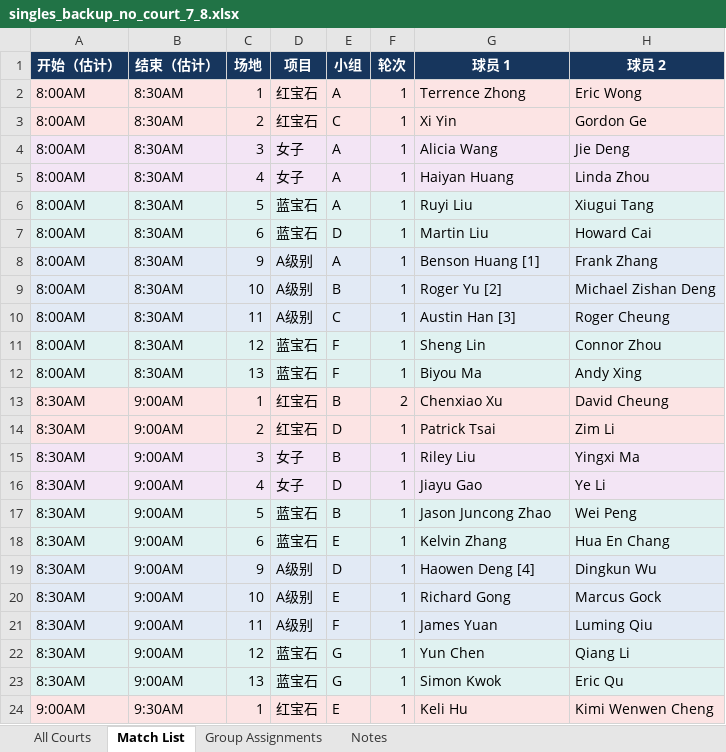
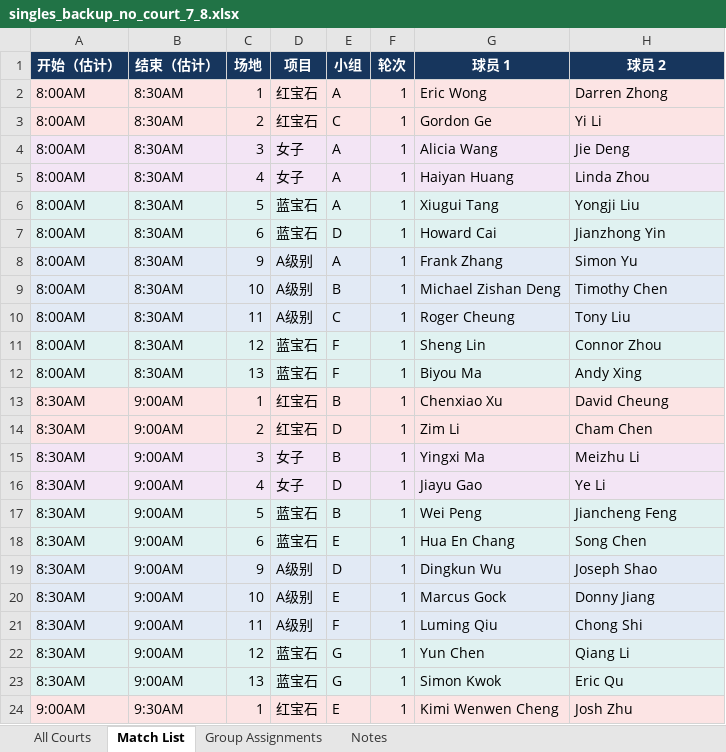
Before and after one commit to tennis4acta/tennis4acta.github.io, an Excel workbook: make_draw/2026/111115/singles_backup_no_court_7_8.xlsx, sheet Match List, drawn as a sheet; only a part is shown; values as stored, in another font and other column widths than the file's, no borders; the diff covers the shown part only; the diff names each change by its address in the sheet, - before the commit and + after, or states it on an @@ line.

```diff
--- a/make_draw/2026/111115/singles_backup_no_court_7_8.xlsx (sheet Match List)
+++ b/make_draw/2026/111115/singles_backup_no_court_7_8.xlsx (sheet Match List)
-G2 (球员 1): Terrence Zhong
+G2 (球员 1): Eric Wong
-H2 (球员 2): Eric Wong
+H2 (球员 2): Darren Zhong
-G3 (球员 1): Xi Yin
+G3 (球员 1): Gordon Ge
-H3 (球员 2): Gordon Ge
+H3 (球员 2): Yi Li
-G6 (球员 1): Ruyi Liu
+G6 (球员 1): Xiugui Tang
-H6 (球员 2): Xiugui Tang
+H6 (球员 2): Yongji Liu
-G7 (球员 1): Martin Liu
+G7 (球员 1): Howard Cai
-H7 (球员 2): Howard Cai
+H7 (球员 2): Jianzhong Yin
-G8 (球员 1): Benson Huang [1]
+G8 (球员 1): Frank Zhang
-H8 (球员 2): Frank Zhang
+H8 (球员 2): Simon Yu
-G9 (球员 1): Roger Yu [2]
+G9 (球员 1): Michael Zishan Deng
-H9 (球员 2): Michael Zishan Deng
+H9 (球员 2): Timothy Chen
-G10 (球员 1): Austin Han [3]
+G10 (球员 1): Roger Cheung
-H10 (球员 2): Roger Cheung
+H10 (球员 2): Tony Liu
-F13 (轮次): 2
+F13 (轮次): 1
-G14 (球员 1): Patrick Tsai
+G14 (球员 1): Zim Li
-H14 (球员 2): Zim Li
+H14 (球员 2): Cham Chen
-G15 (球员 1): Riley Liu
+G15 (球员 1): Yingxi Ma
-H15 (球员 2): Yingxi Ma
+H15 (球员 2): Meizhu Li
-G17 (球员 1): Jason Juncong Zhao
+G17 (球员 1): Wei Peng
-H17 (球员 2): Wei Peng
+H17 (球员 2): Jiancheng Feng
-G18 (球员 1): Kelvin Zhang
+G18 (球员 1): Hua En Chang
-H18 (球员 2): Hua En Chang
+H18 (球员 2): Song Chen
-G19 (球员 1): Haowen Deng [4]
+G19 (球员 1): Dingkun Wu
-H19 (球员 2): Dingkun Wu
+H19 (球员 2): Joseph Shao
-G20 (球员 1): Richard Gong
+G20 (球员 1): Marcus Gock
-H20 (球员 2): Marcus Gock
+H20 (球员 2): Donny Jiang
-G21 (球员 1): James Yuan
+G21 (球员 1): Luming Qiu
-H21 (球员 2): Luming Qiu
+H21 (球员 2): Chong Shi
-G24 (球员 1): Keli Hu
+G24 (球员 1): Kimi Wenwen Cheng
-H24 (球员 2): Kimi Wenwen Cheng
+H24 (球员 2): Josh Zhu
```
Also changed, not shown: 57 edited cells elsewhere in this sheet, sheet All Courts, sheet Group Assignments, sheet Notes, 4 other files.
